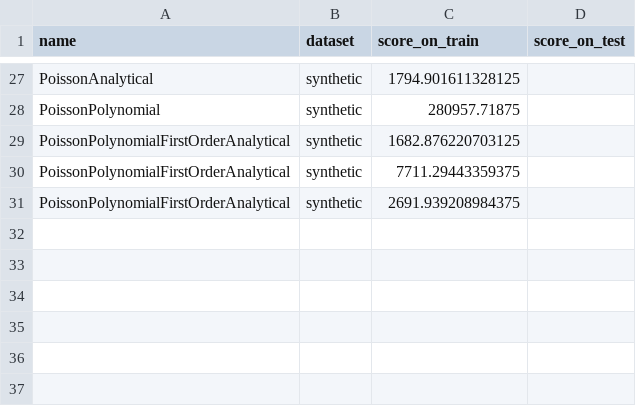
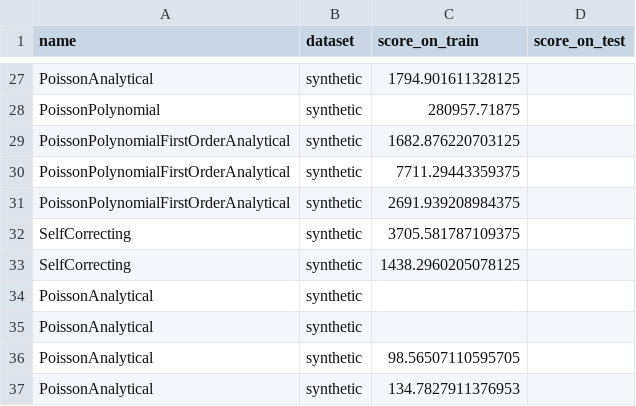
Before and after one commit to andrijaster/Point-process, a CSV file: results/baseline_scores.csv, drawn as a sheet; only a part is shown, gaps mark what is left out.

```diff
--- a/results/baseline_scores.csv
+++ b/results/baseline_scores.csv
@@ -31 +31,7 @@ PoissonPolynomialFirstOrderAnalytical,synthetic,7711.29443359375,
 PoissonPolynomialFirstOrderAnalytical,synthetic,2691.939208984375,
+SelfCorrecting,synthetic,3705.581787109375,
+SelfCorrecting,synthetic,1438.2960205078125,
+PoissonAnalytical,synthetic,,
+PoissonAnalytical,synthetic,,
+PoissonAnalytical,synthetic,98.56507110595705,
+PoissonAnalytical,synthetic,134.7827911376953,
```
Also changed, not shown: results/jan_autoput_baseline_scores.csv, 3 other files.
